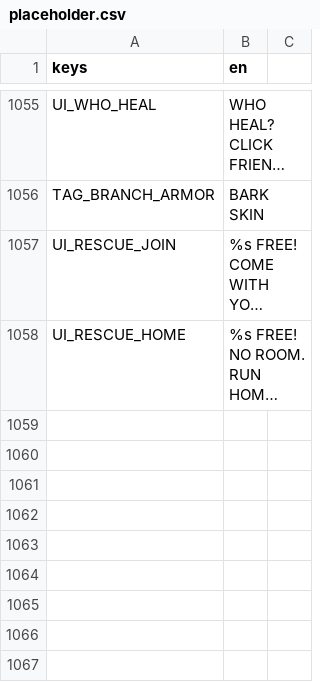
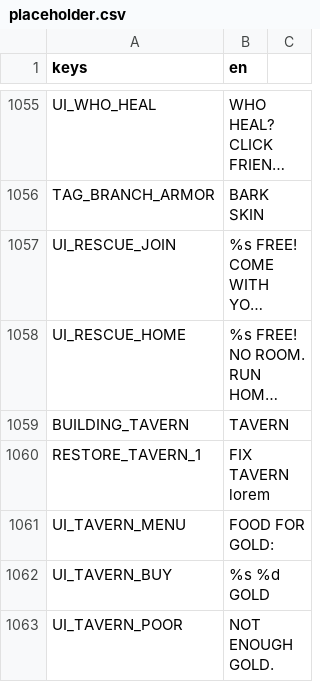
Before and after one commit to BrandonSigil/lodestone, a CSV file: game/text/placeholder.csv, drawn as a sheet; only a part is shown, gaps mark what is left out; long unchanged cells end in …; the diff names each change by its address in the sheet, - before the commit and + after, or states it on an @@ line.

```diff
--- a/game/text/placeholder.csv
+++ b/game/text/placeholder.csv
+row 1059: BUILDING_TAVERN | TAVERN
+row 1060: RESTORE_TAVERN_1 | FIX TAVERN lorem
+row 1061: UI_TAVERN_MENU | FOOD FOR GOLD:
+row 1062: UI_TAVERN_BUY | %s %d GOLD
+row 1063: UI_TAVERN_POOR | NOT ENOUGH GOLD.
```
Also changed, not shown: game/data/restore.csv, 11 other files.
